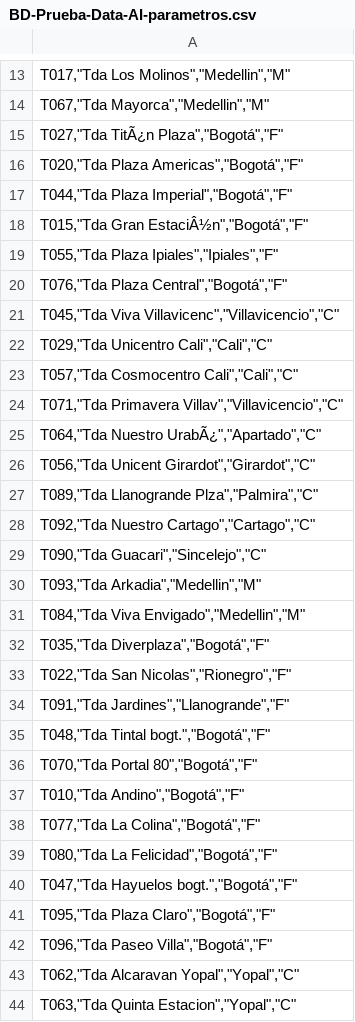
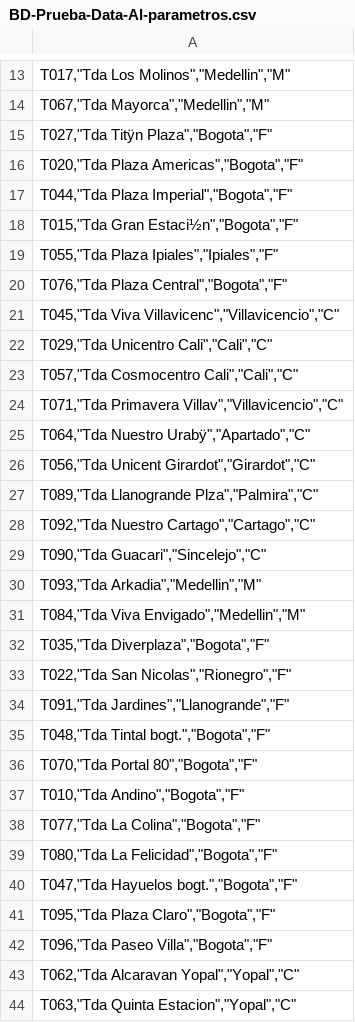
Before and after one commit to zapatakevin/offcors, a CSV file: BD-Prueba-Data-AI-parametros.csv, drawn as a sheet; only a part is shown, gaps mark what is left out; the diff covers the shown part only; the diff names each change by its address in the sheet, - before the commit and + after, or states it on an @@ line.

Commit message:
Add files via upload

```diff
--- a/BD-Prueba-Data-AI-parametros.csv
+++ b/BD-Prueba-Data-AI-parametros.csv
-A15: T027,"Tda TitÃ¿n Plaza","Bogotá","F"
+A15: T027,"Tda Titÿn Plaza","Bogota","F"
-A16: T020,"Tda Plaza Americas","Bogotá","F"
+A16: T020,"Tda Plaza Americas","Bogota","F"
-A17: T044,"Tda Plaza Imperial","Bogotá","F"
+A17: T044,"Tda Plaza Imperial","Bogota","F"
-A18: T015,"Tda Gran EstaciÂ½n","Bogotá","F"
+A18: T015,"Tda Gran Estaci½n","Bogota","F"
-A20: T076,"Tda Plaza Central","Bogotá","F"
+A20: T076,"Tda Plaza Central","Bogota","F"
-A25: T064,"Tda Nuestro UrabÃ¿","Apartado","C"
+A25: T064,"Tda Nuestro Urabÿ","Apartado","C"
-A32: T035,"Tda Diverplaza","Bogotá","F"
+A32: T035,"Tda Diverplaza","Bogota","F"
-A35: T048,"Tda Tintal bogt.","Bogotá","F"
+A35: T048,"Tda Tintal bogt.","Bogota","F"
-A36: T070,"Tda Portal 80","Bogotá","F"
+A36: T070,"Tda Portal 80","Bogota","F"
-A37: T010,"Tda Andino","Bogotá","F"
+A37: T010,"Tda Andino","Bogota","F"
-A38: T077,"Tda La Colina","Bogotá","F"
+A38: T077,"Tda La Colina","Bogota","F"
-A39: T080,"Tda La Felicidad","Bogotá","F"
+A39: T080,"Tda La Felicidad","Bogota","F"
-A40: T047,"Tda Hayuelos bogt.","Bogotá","F"
+A40: T047,"Tda Hayuelos bogt.","Bogota","F"
-A41: T095,"Tda Plaza Claro","Bogotá","F"
+A41: T095,"Tda Plaza Claro","Bogota","F"
-A42: T096,"Tda Paseo Villa","Bogotá","F"
+A42: T096,"Tda Paseo Villa","Bogota","F"
```
Also changed, not shown: 3 edited cells elsewhere in this file.
